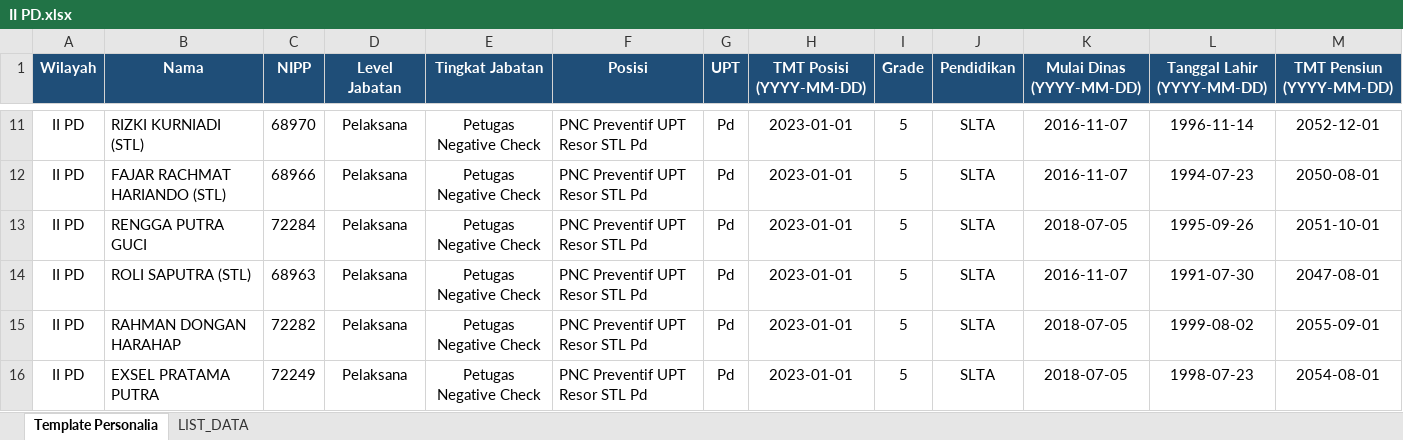
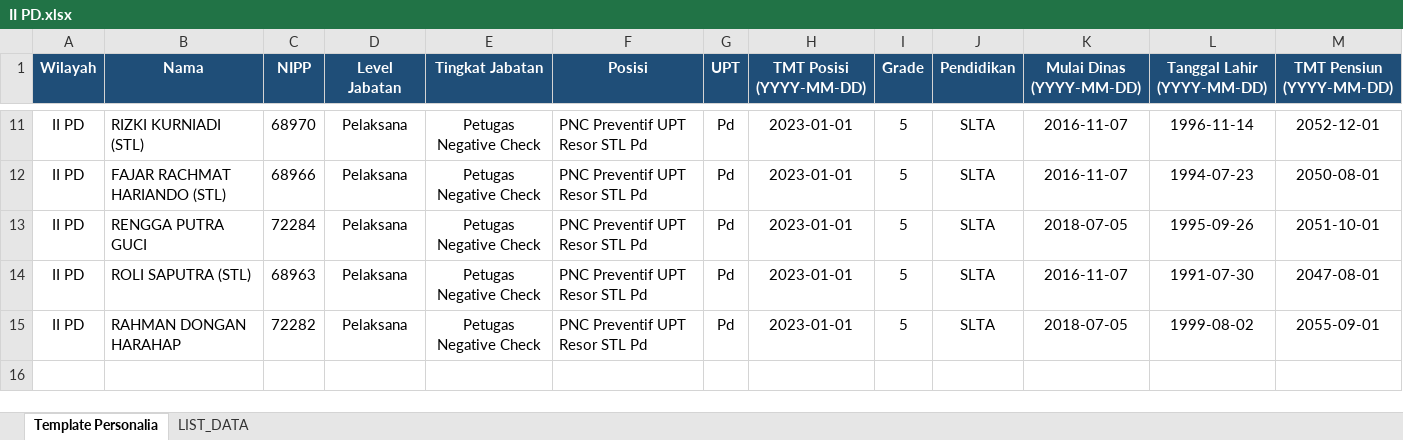
Before and after one commit to sanusizulfirmanlubis/mb52-data, an Excel workbook: data/personalia/II PD.xlsx, sheet Template Personalia, drawn as a sheet; only a part is shown, gaps mark what is left out; values as stored, in another font and other column widths than the file's, no borders; rows hold the shown columns only; the diff names each change by its address in the sheet, - before the commit and + after, or states it on an @@ line.

Commit message:
Upload file personalia via web

```diff
--- a/data/personalia/II PD.xlsx (sheet Template Personalia)
+++ b/data/personalia/II PD.xlsx (sheet Template Personalia)
-row 16: II PD | EXSEL PRATAMA PUTRA | 72249 | Pelaksana | Petugas Negative Check | PNC Preventif UPT Resor STL Pd | Pd | 2023-01-01 | 5 | SLTA | 2018-07-05 | 1998-07-23 | 2054-08-01
```
